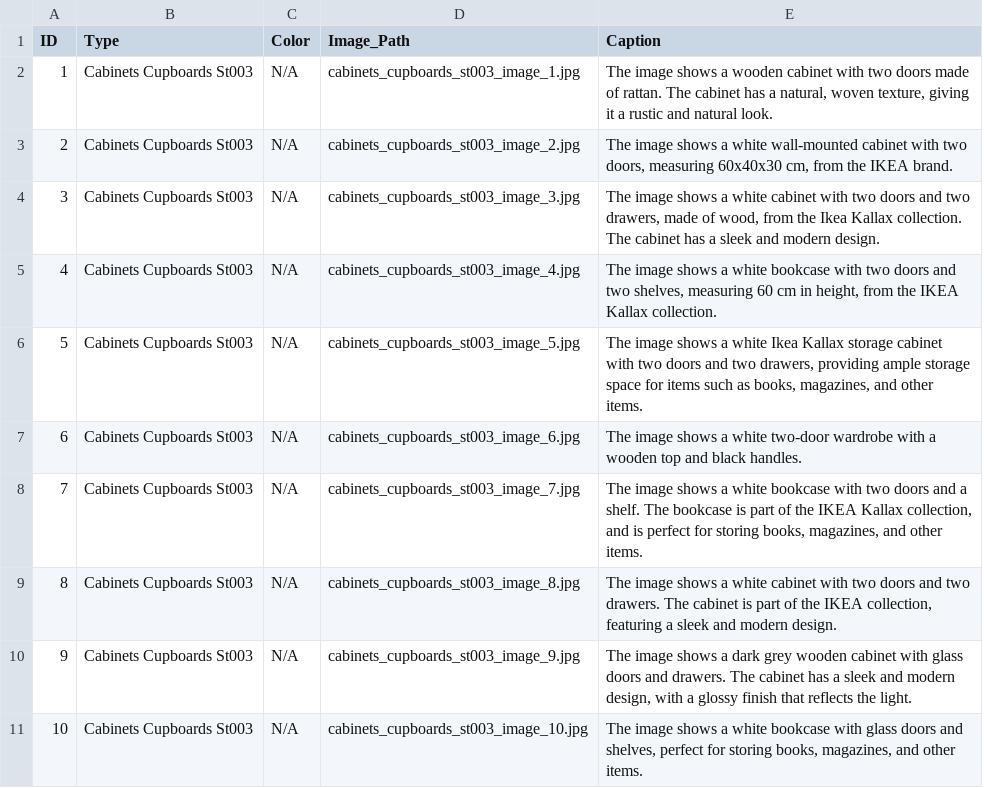
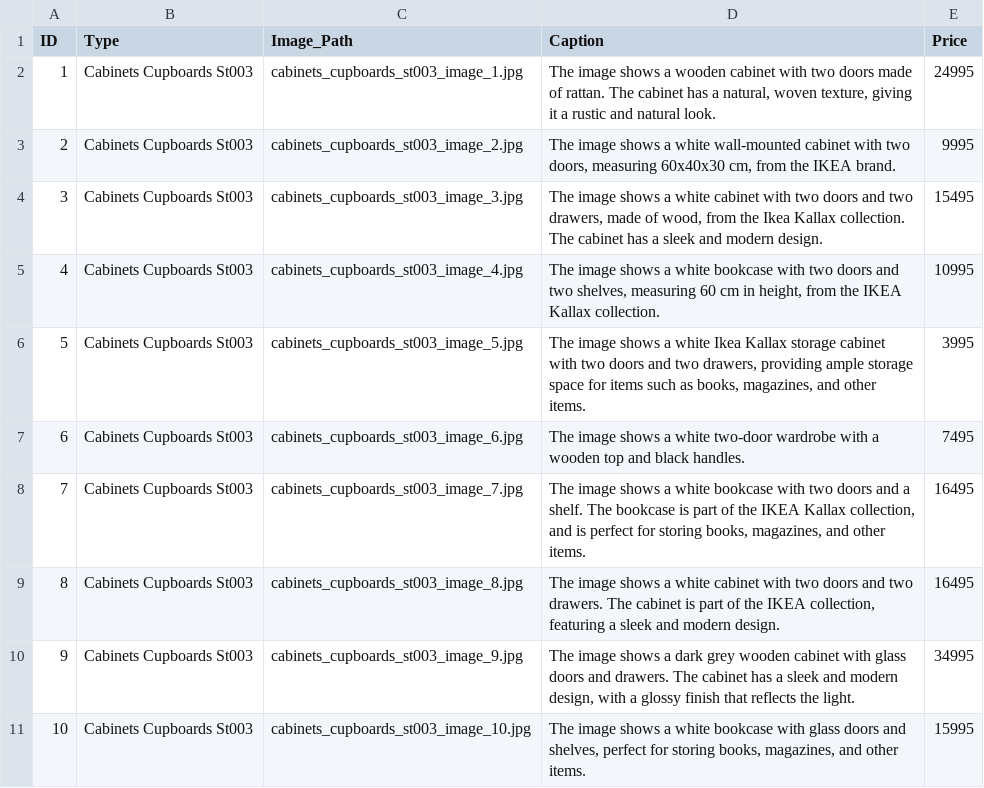
Before and after one commit to MrSa3dola/AR_RAG, a CSV file: assets/cabinets_cupboards_st003/products.csv, drawn as a sheet; removed rows and columns are numbered as before the commit, all else as after; the diff names each change by its address in the sheet, - before the commit and + after, or states it on an @@ line.

```diff
--- a/assets/cabinets_cupboards_st003/products.csv
+++ b/assets/cabinets_cupboards_st003/products.csv
-column C (Color), rows 2-11: all N/A
+column E (Price), rows 2-11: 24995 | 9995 | 15495 | 10995 | 3995 | 7495 | 16495 | 16495 | 34995 | 15995
```
Also changed, not shown: assets/armchairs_16239/products.csv, assets/chaise_longues_57527/products.csv, 39 other files.
